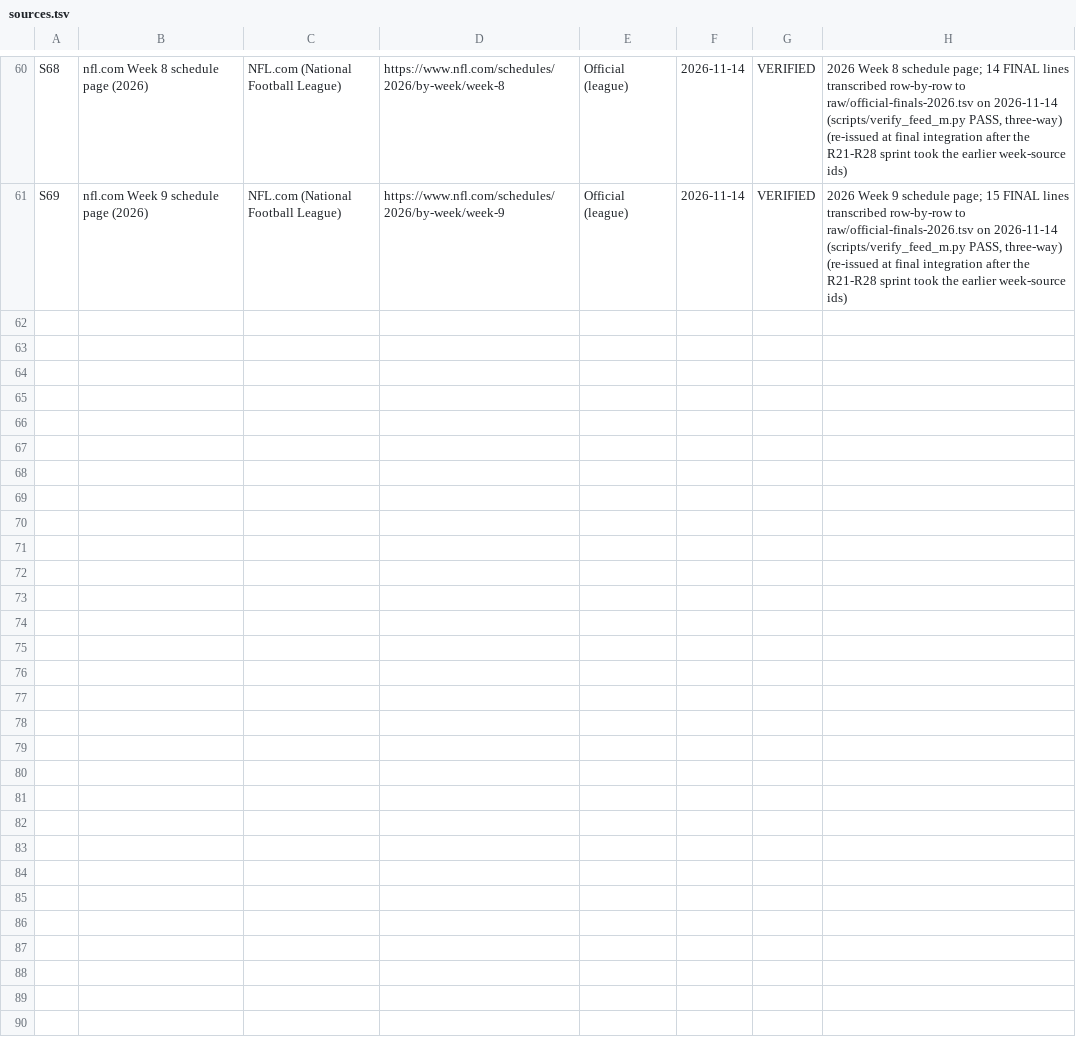
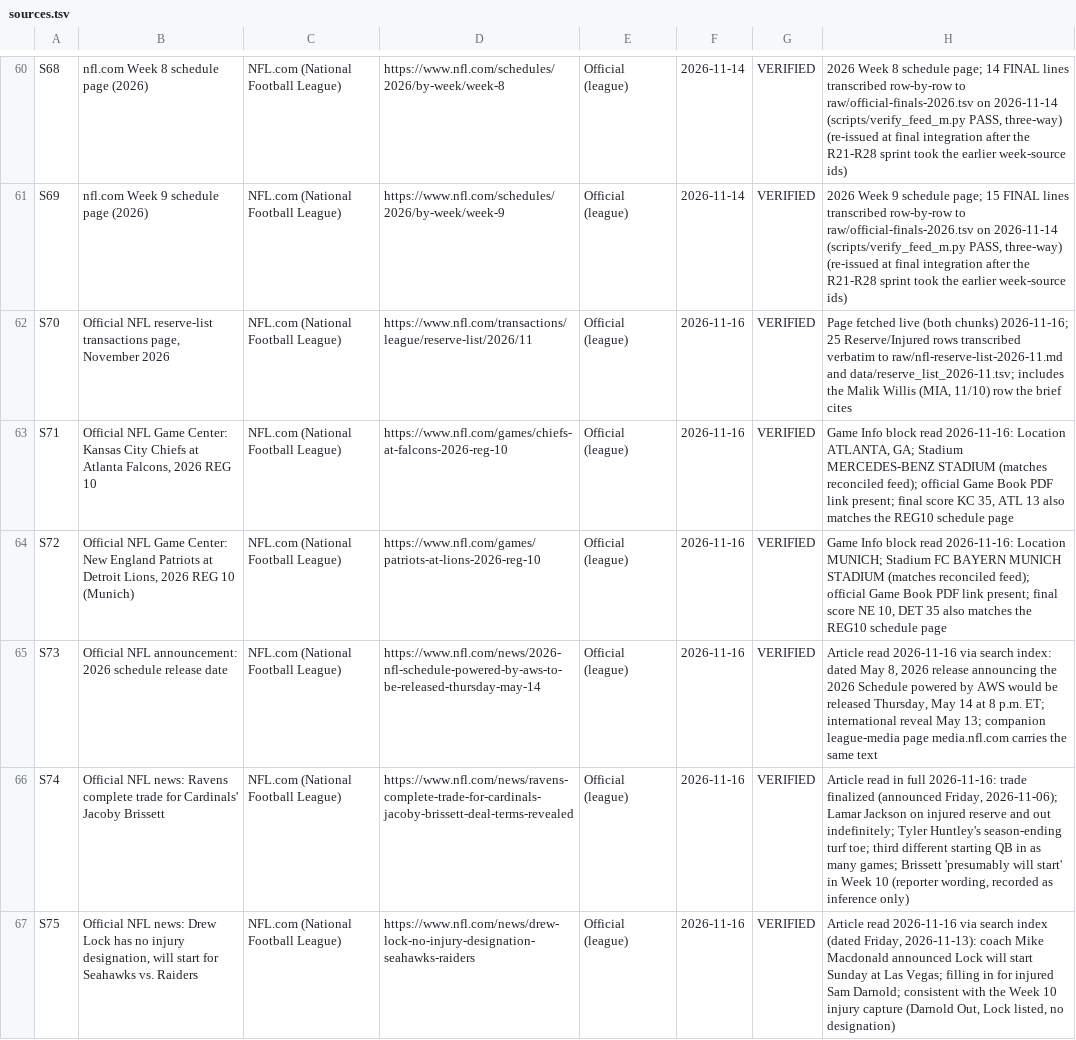
Before and after one commit to sassnarep3-star/FL1, a TSV file: data/sources.tsv, drawn as a sheet; only a part is shown, gaps mark what is left out; the diff names each change by its address in the sheet, - before the commit and + after, or states it on an @@ line.

Commit message:
decision layer: readiness register + landing table, two-sided change-of-mind, luck panel, ablations, drift alarm G-18, reserve-list capture, announced-starter evidence, venue spot-checks, dated schedule announcement
Co-authored-by: arena-agent <297053741+arena-agent@users.noreply.github.com>

```diff
--- a/data/sources.tsv
+++ b/data/sources.tsv
+row 62: S70 | Official NFL reserve-list transactions page, November 2026 | NFL.com (National Football League) | https://www.nfl.com/transactions/league/reserve-list/2026/11 | Official (league) | 2026-11-16 | VERIFIED | Page fetched live (both chunks) 2026-11-16; 25 Reserve/Injured rows transcribed verbatim to raw/nfl-reserve-list-2026-11.md and data/reserve_list_2026-11.tsv; includes the Malik Willis (MIA, 11/10) row the brief cites
+row 63: S71 | Official NFL Game Center: Kansas City Chiefs at Atlanta Falcons, 2026 REG 10 | NFL.com (National Football League) | https://www.nfl.com/games/chiefs-at-falcons-2026-reg-10 | Official (league) | 2026-11-16 | VERIFIED | Game Info block read 2026-11-16: Location ATLANTA, GA; Stadium MERCEDES-BENZ STADIUM (matches reconciled feed); official Game Book PDF link present; final score KC 35, ATL 13 also matches the REG10 schedule page
+row 64: S72 | Official NFL Game Center: New England Patriots at Detroit Lions, 2026 REG 10 (Munich) | NFL.com (National Football League) | https://www.nfl.com/games/patriots-at-lions-2026-reg-10 | Official (league) | 2026-11-16 | VERIFIED | Game Info block read 2026-11-16: Location MUNICH; Stadium FC BAYERN MUNICH STADIUM (matches reconciled feed); official Game Book PDF link present; final score NE 10, DET 35 also matches the REG10 schedule page
+row 65: S73 | Official NFL announcement: 2026 schedule release date | NFL.com (National Football League) | https://www.nfl.com/news/2026-nfl-schedule-powered-by-aws-to-be-released-thursday-may-14 | Official (league) | 2026-11-16 | VERIFIED | Article read 2026-11-16 via search index: dated May 8, 2026 release announcing the 2026 Schedule powered by AWS would be released Thursday, May 14 at 8 p.m. ET; international reveal May 13; companion league-media page media.nfl.com carries the same text
+row 66: S74 | Official NFL news: Ravens complete trade for Cardinals' Jacoby Brissett | NFL.com (National Football League) | https://www.nfl.com/news/ravens-complete-trade-for-cardinals-jacoby-brissett-deal-terms-revealed | Official (league) | 2026-11-16 | VERIFIED | Article read in full 2026-11-16: trade finalized (announced Friday, 2026-11-06); Lamar Jackson on injured reserve and out indefinitely; Tyler Huntley's season-ending turf toe; third different starting QB in as many games; Brissett 'presumably will start' in Week 10 (reporter wording, recorded as inference only)
+row 67: S75 | Official NFL news: Drew Lock has no injury designation, will start for Seahawks vs. Raiders | NFL.com (National Football League) | https://www.nfl.com/news/drew-lock-no-injury-designation-seahawks-raiders | Official (league) | 2026-11-16 | VERIFIED | Article read 2026-11-16 via search index (dated Friday, 2026-11-13): coach Mike Macdonald announced Lock will start Sunday at Las Vegas; filling in for injured Sam Darnold; consistent with the Week 10 injury capture (Darnold Out, Lock listed, no designation)
```
Also changed, not shown: 56 other files.
